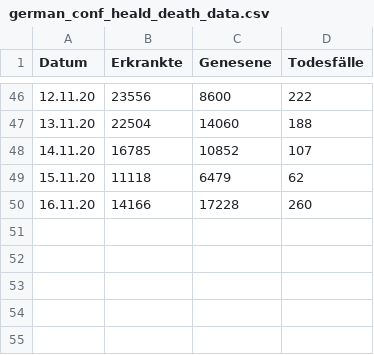
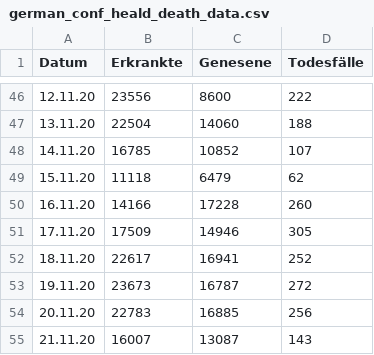
Before and after one commit to futurenowx/Covid19, a CSV file: intensiv_/data/act/german_conf_heald_death_data.csv, drawn as a sheet; only a part is shown, gaps mark what is left out; the diff names each change by its address in the sheet, - before the commit and + after, or states it on an @@ line.

```diff
--- a/intensiv_/data/act/german_conf_heald_death_data.csv
+++ b/intensiv_/data/act/german_conf_heald_death_data.csv
+row 51: 17.11.20 | 17509 | 14946 | 305
+row 52: 18.11.20 | 22617 | 16941 | 252
+row 53: 19.11.20 | 23673 | 16787 | 272
+row 54: 20.11.20 | 22783 | 16885 | 256
+row 55: 21.11.20 | 16007 | 13087 | 143
```
Also changed, not shown: intensiv_/data/act/covid_germany_all.csv, intensiv_/data/act/german_counties_conf_heald_death.csv, 3 other files.
